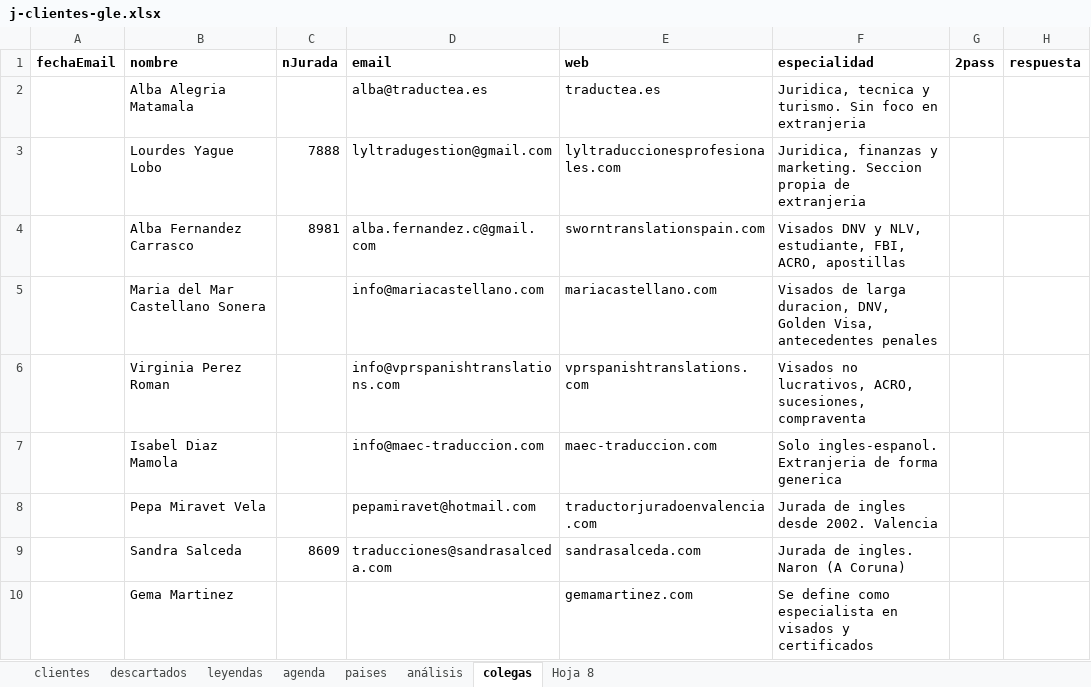
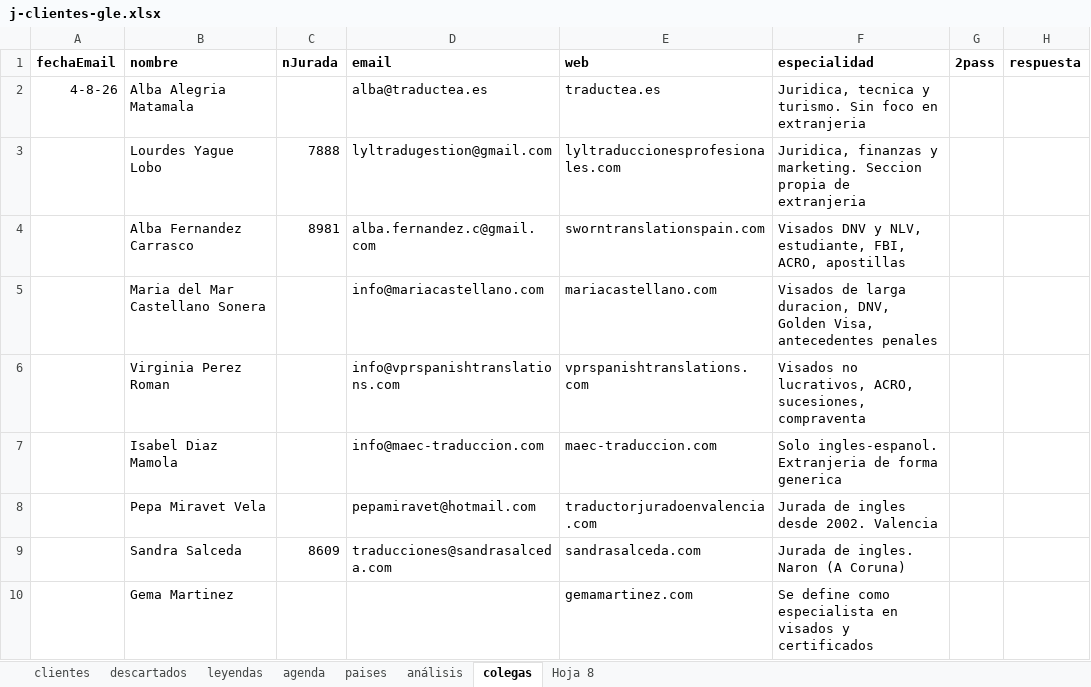
Before and after one commit to Rocio-bot/jurada, an Excel workbook: j-busqueda clientes/j-clientes-gle.xlsx, sheet colegas, drawn as a sheet; only a part is shown; values as stored, in another font and other column widths than the file's, no borders; the diff names each change by its address in the sheet, - before the commit and + after, or states it on an @@ line.

```diff
--- a/j-busqueda clientes/j-clientes-gle.xlsx (sheet colegas)
+++ b/j-busqueda clientes/j-clientes-gle.xlsx (sheet colegas)
-A2 (fechaEmail): (empty)
+A2 (fechaEmail): 4-8-26
```
